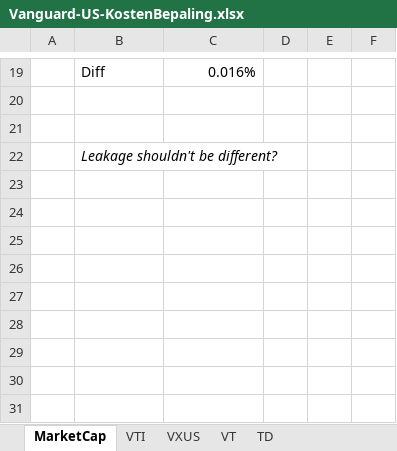
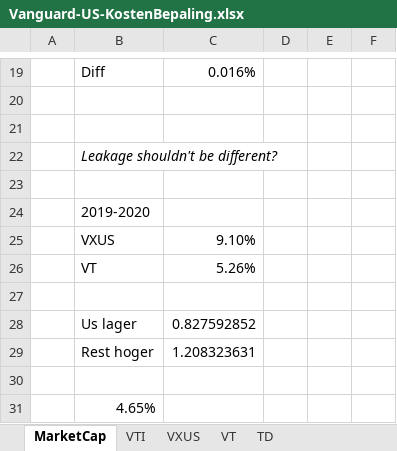
Before and after one commit to Jokerling45/indexfondsen, an Excel workbook: Vanguard US/Vanguard-US-KostenBepaling.xlsx, sheet MarketCap, drawn as a sheet; only a part is shown, gaps mark what is left out; values as stored, in another font and other column widths than the file's, no borders; the diff names each change by its address in the sheet, - before the commit and + after, or states it on an @@ line.

```diff
--- a/Vanguard US/Vanguard-US-KostenBepaling.xlsx (sheet MarketCap)
+++ b/Vanguard US/Vanguard-US-KostenBepaling.xlsx (sheet MarketCap)
+row 23: (empty)
+row 24:  | 2019-2020
+row 25:  | VXUS | 9.10%
+row 26:  | VT | 5.26%
+row 27: (empty)
+row 28:  | Us lager | 0.827592852
+row 29:  | Rest hoger | 1.208323631
+row 30: (empty)
+row 31:  | 4.65%
```
Also changed, not shown: NationaleNederlanden/NN.xlsx, Vanguard EU/Vanguard-ETFs-KostenBepaling.xlsx, 1 other file.
